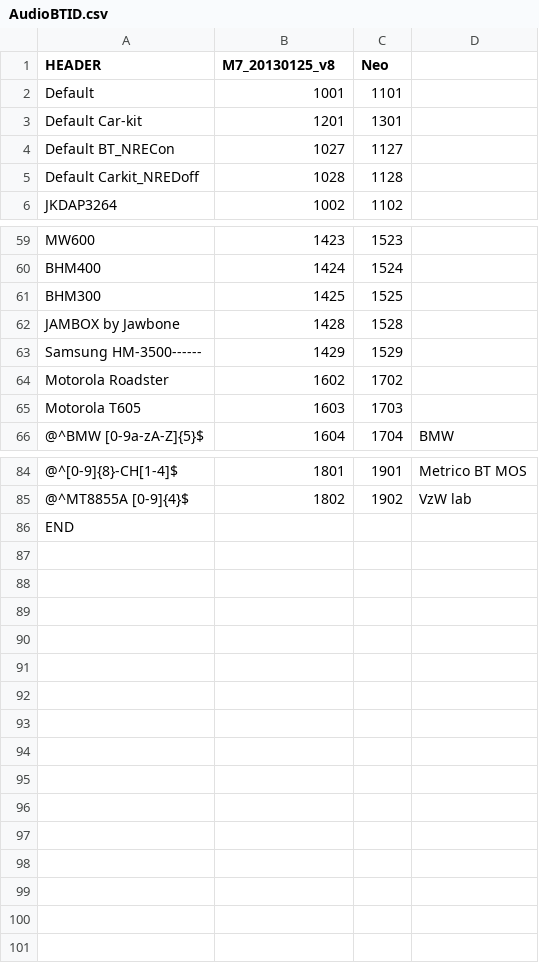
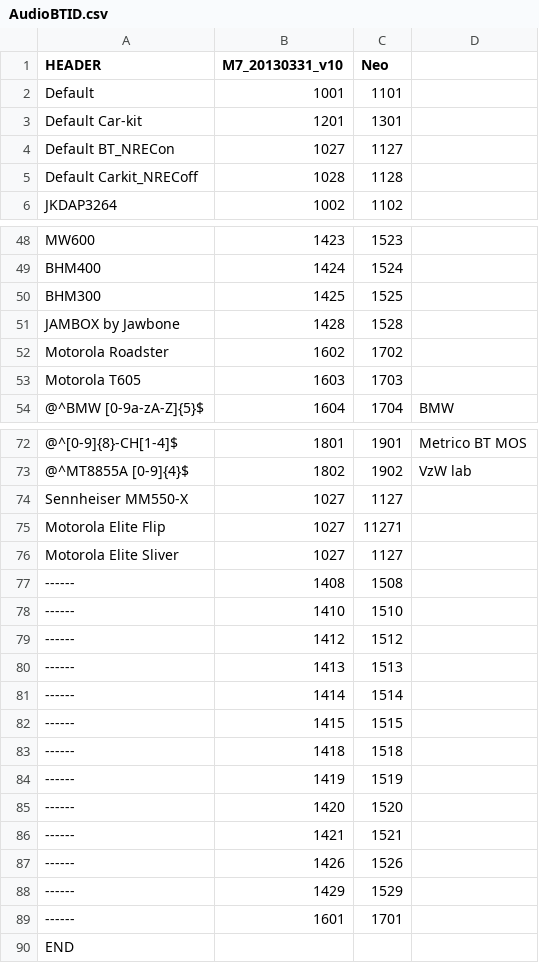
Before and after one commit to TripNRaVeR/android_device_htc_m7, a CSV file: prebuilt/etc/AudioBTID.csv, drawn as a sheet; only a part is shown, gaps mark what is left out; removed rows and columns are numbered as before the commit, all else as after; the diff covers the shown part only; the diff names each change by its address in the sheet, - before the commit and + after, or states it on an @@ line.

```diff
--- a/prebuilt/etc/AudioBTID.csv
+++ b/prebuilt/etc/AudioBTID.csv
-B1: M7_20130125_v8
+B1: M7_20130331_v10
-A5 (HEADER): Default Carkit_NREDoff
+A5 (HEADER): Default Carkit_NRECoff
-row 63: Samsung HM-3500------ | 1429 | 1529
+row 74: Sennheiser MM550-X | 1027 | 1127
+row 75: Motorola Elite Flip | 1027 | 11271
+row 76: Motorola Elite Sliver | 1027 | 1127
+row 77: ------ | 1408 | 1508
+row 78: ------ | 1410 | 1510
+row 79: ------ | 1412 | 1512
+row 80: ------ | 1413 | 1513
+row 81: ------ | 1414 | 1514
+row 82: ------ | 1415 | 1515
+row 83: ------ | 1418 | 1518
+row 84: ------ | 1419 | 1519
+row 85: ------ | 1420 | 1520
+row 86: ------ | 1421 | 1521
+row 87: ------ | 1426 | 1526
+row 88: ------ | 1429 | 1529
+row 89: ------ | 1601 | 1701
```
Also changed, not shown: 11 removed rows and 1 edited cell elsewhere in this file, prebuilt/etc/AudioBTIDnew.csv.
